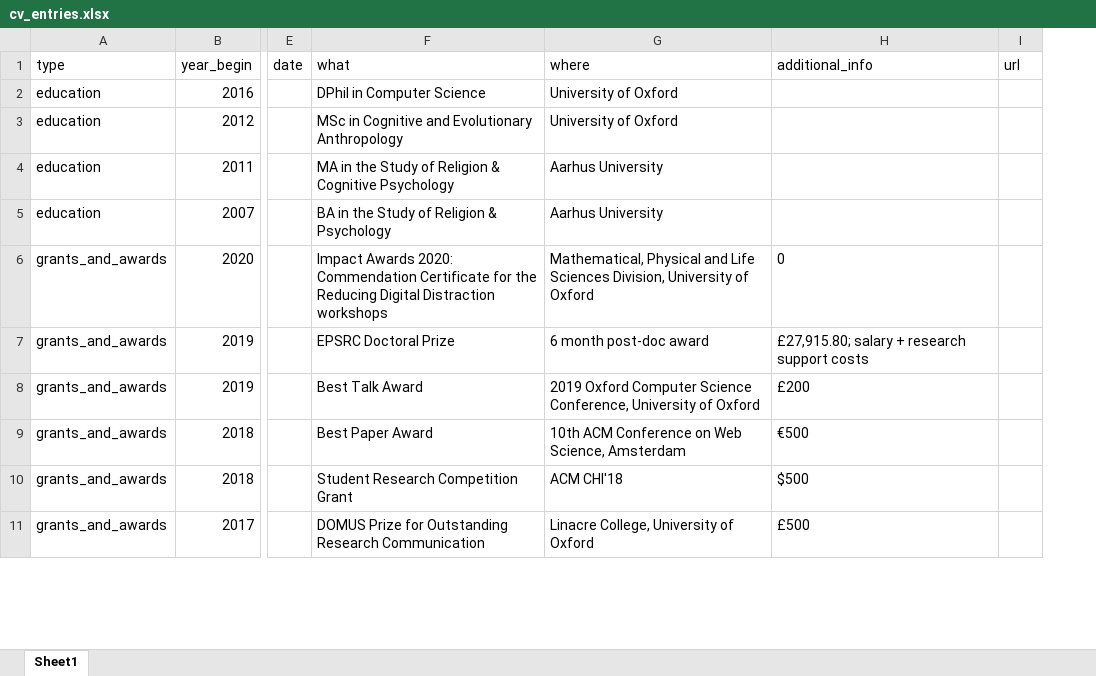
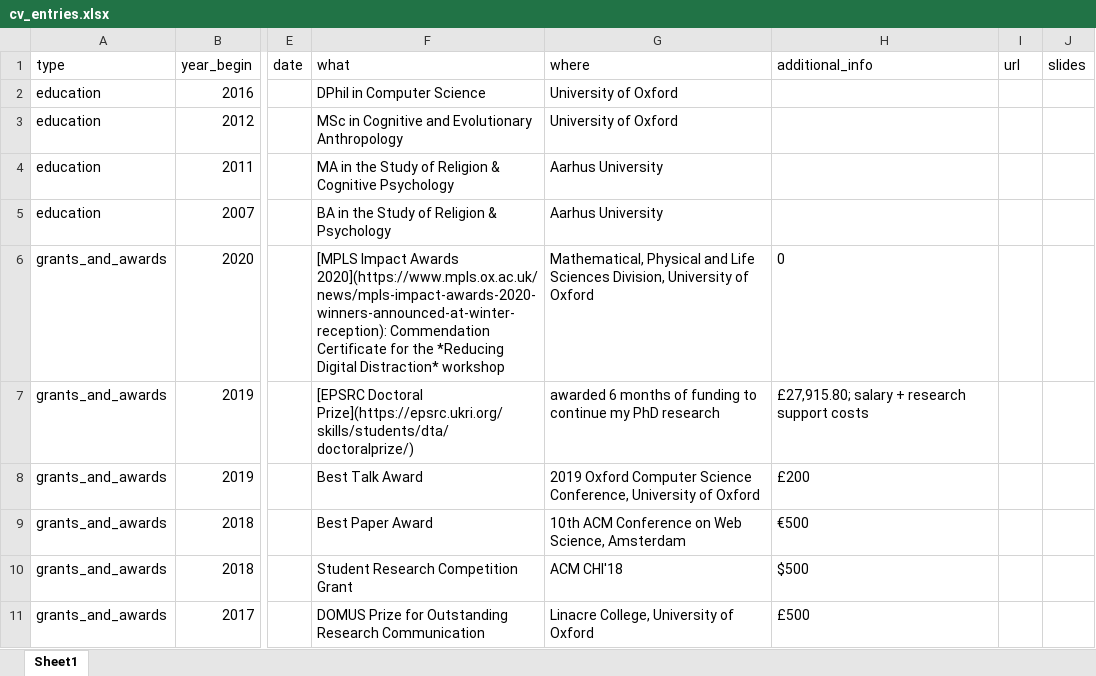
Before and after one commit to ulyngs/personal-website, an Excel workbook: _data/cv_entries.xlsx, sheet Sheet1, drawn as a sheet; only a part is shown, gaps mark what is left out; values as stored, in another font and other column widths than the file's, no borders; the diff covers the shown part only; the diff names each change by its address in the sheet, - before the commit and + after, or states it on an @@ line.

Commit message:
update excel content

```diff
--- a/_data/cv_entries.xlsx (sheet Sheet1)
+++ b/_data/cv_entries.xlsx (sheet Sheet1)
+column J (slides), empty
-F6 (what): Impact Awards 2020: Commendation Certificate for the Reducing Digital Distraction workshops
+F6 (what): [MPLS Impact Awards 2020](https://www.mpls.ox.ac.uk/news/mpls-impact-awards-2020-winners-announced-at-winter-reception): Commendation Certificate for the *Reducing Digital Distraction* workshop
-F7 (what): EPSRC Doctoral Prize
+F7 (what): [EPSRC Doctoral Prize](https://epsrc.ukri.org/skills/students/dta/doctoralprize/)
-G7 (where): 6 month post-doc award
+G7 (where): awarded 6 months of funding to continue my PhD research
```
Also changed, not shown: 4 added rows, 2 removed rows and 6 edited cells elsewhere in this sheet, _data/featured_work.xlsx, _data/projects.xlsx, 1 other file.
